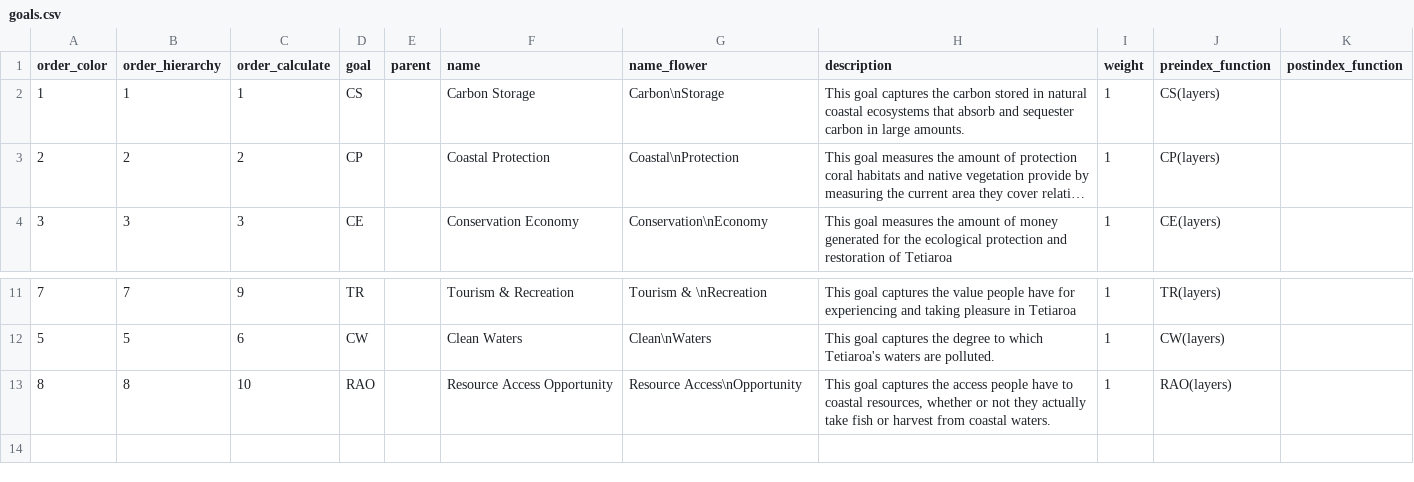
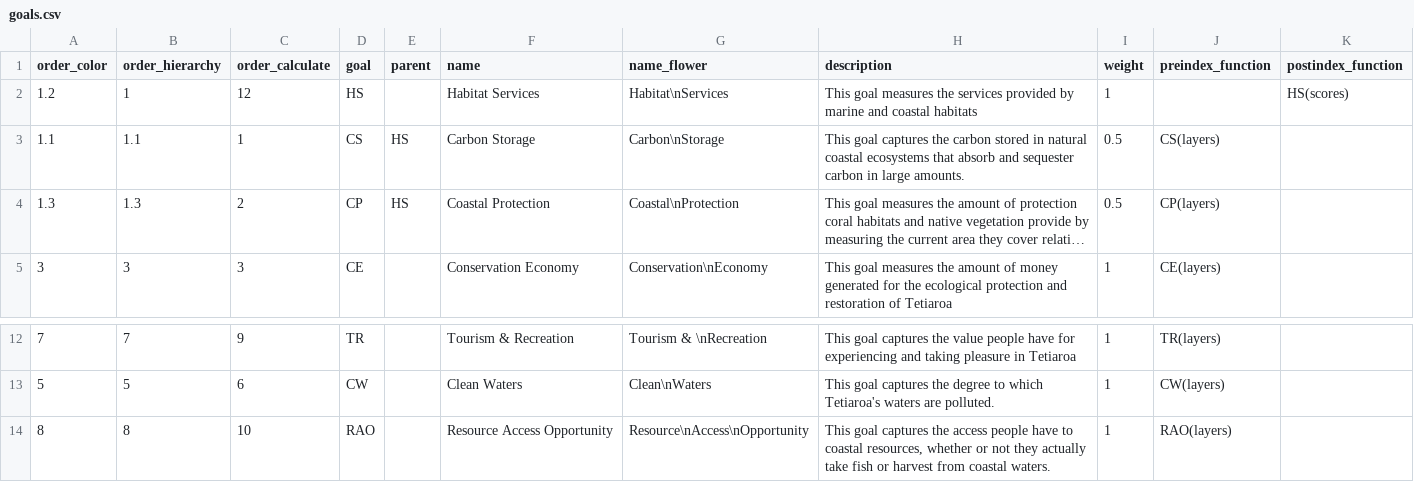
Before and after one commit to OHI-4site/tet-scores, a CSV file: region/conf/goals.csv, drawn as a sheet; only a part is shown, gaps mark what is left out; long unchanged cells end in …; addresses are those after the commit; the diff names each change by its address in the sheet, - before the commit and + after, or states it on an @@ line.

Commit message:
added habitat services, and fixed flower plot text

```diff
--- a/region/conf/goals.csv
+++ b/region/conf/goals.csv
-A2 (order_color): 1
+A2 (order_color): 1.2
-C2 (order_calculate): 1
+C2 (order_calculate): 12
-D2 (goal): CS
+D2 (goal): HS
-F2 (name): Carbon Storage
+F2 (name): Habitat Services
-G2 (name_flower): Carbon\nStorage
+G2 (name_flower): Habitat\nServices
-H2 (description): This goal captures the carbon stored in natural coastal ecosystems that absorb and sequester carbon in large amounts.
+H2 (description): This goal measures the services provided by marine and coastal habitats
-J2 (preindex_function): CS(layers)
+J2 (preindex_function): (empty)
-K2 (postindex_function): (empty)
+K2 (postindex_function): HS(scores)
+row 3: 1.1 | 1.1 | 1 | CS | HS | Carbon Storage | Carbon\nStorage | This goal captures the carbon stored in natural coastal ecosystems that absorb and sequester carbon in large amounts. | 0.5 | CS(layers)
-A4 (order_color): 2
+A4 (order_color): 1.3
-B4 (order_hierarchy): 2
+B4 (order_hierarchy): 1.3
-E4 (parent): (empty)
+E4 (parent): HS
-I4 (weight): 1
+I4 (weight): 0.5
-G14 (name_flower): Resource Access\nOpportunity
+G14 (name_flower): Resource\nAccess\nOpportunity
```
Also changed, not shown: region/conf/resilience_matrix.csv, region/scores.csv, 4 other files.
